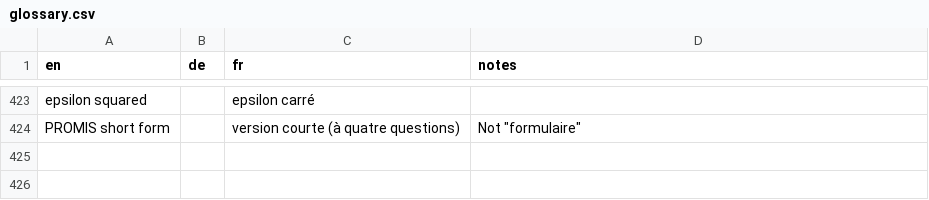
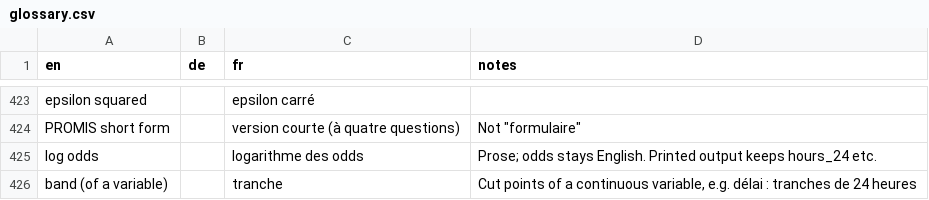
Before and after one commit to hfr-ortho/stats-formation, a CSV file: docs/glossary.csv, drawn as a sheet; only a part is shown, gaps mark what is left out; the diff names each change by its address in the sheet, - before the commit and + after, or states it on an @@ line.

```diff
--- a/docs/glossary.csv
+++ b/docs/glossary.csv
+row 425: log odds |  | logarithme des odds | Prose; odds stays English. Printed output keeps hours_24 etc.
+row 426: band (of a variable) |  | tranche | Cut points of a continuous variable, e.g. délai : tranches de 24 heures
```
Also changed, not shown: 20 other files.
